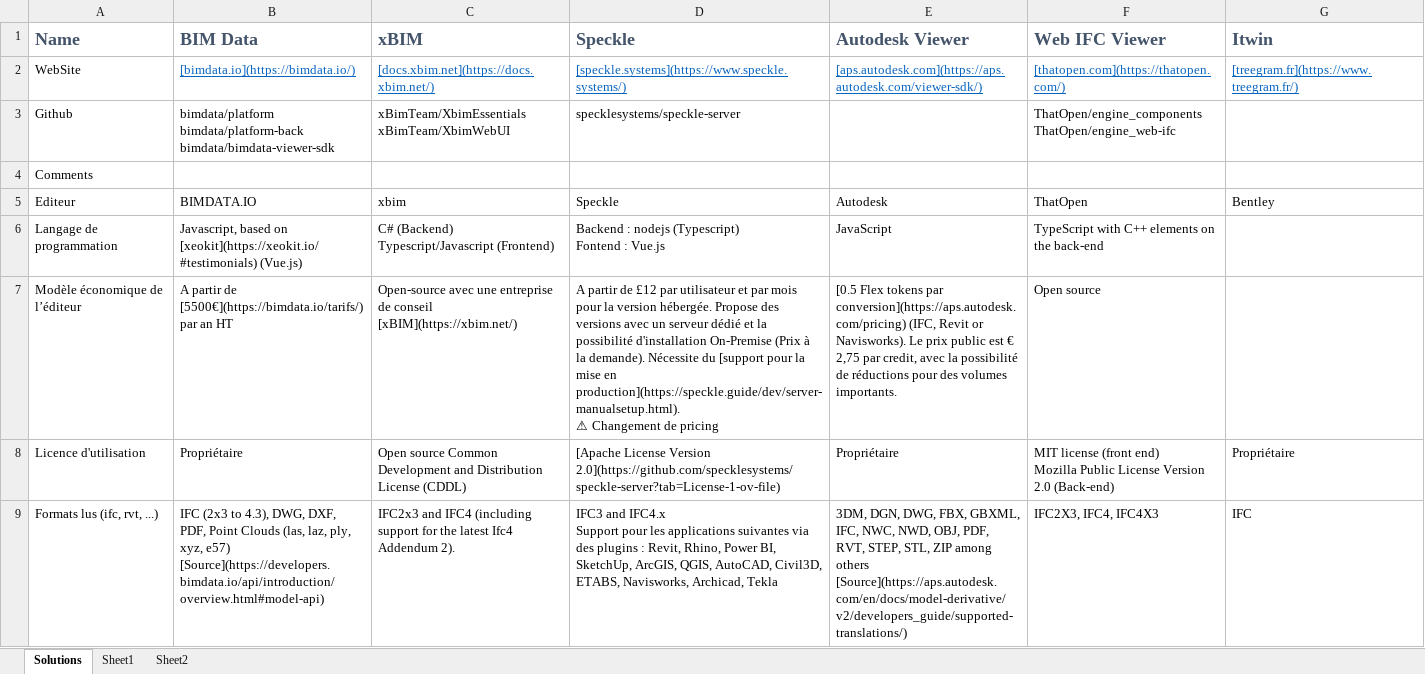
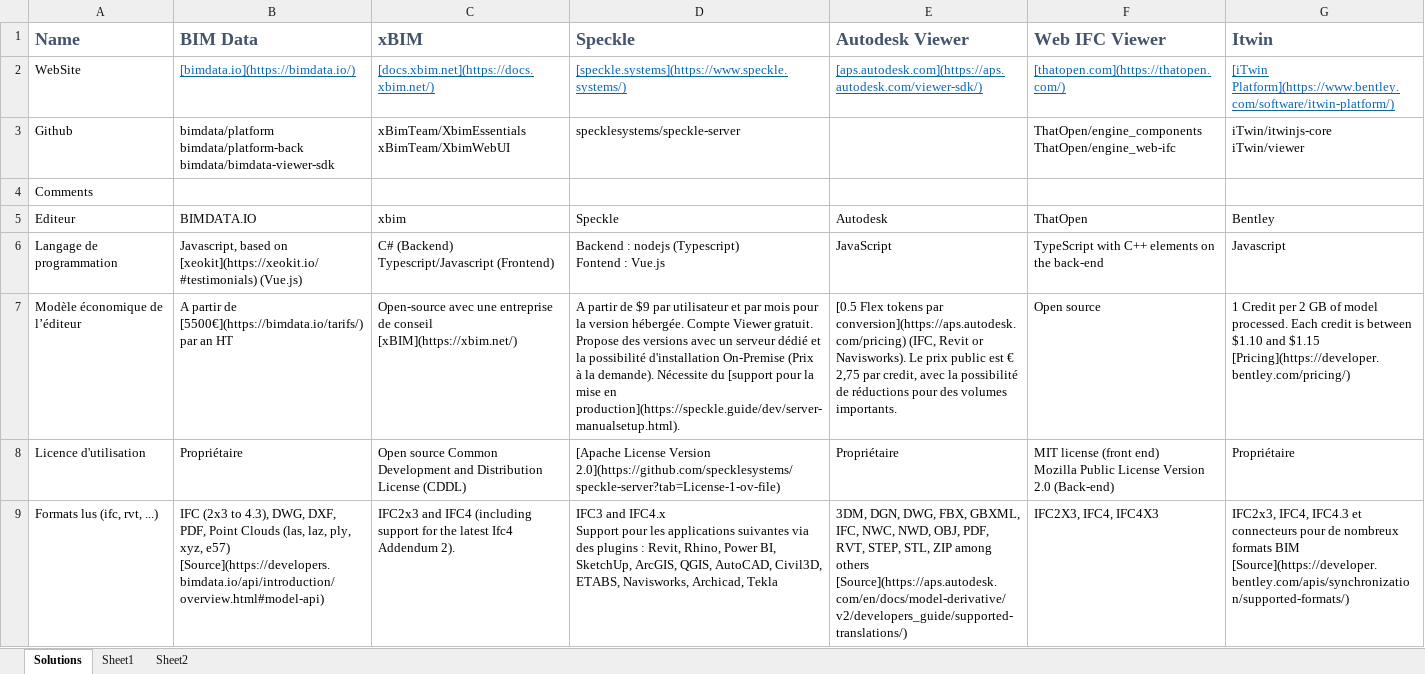
Before and after one commit to simonmoreau/BIMViewers, an Excel workbook: output/BIMViewers.xlsx, sheet Solutions, drawn as a sheet; only a part is shown; values as stored, in another font and other column widths than the file's, no borders; table styles not drawn; ↵ is a line break in a cell; the diff covers the shown part only; the diff names each change by its address in the sheet, - before the commit and + after, or states it on an @@ line.

```diff
--- a/output/BIMViewers.xlsx (sheet Solutions)
+++ b/output/BIMViewers.xlsx (sheet Solutions)
-G2 (Itwin): [treegram.fr](https://www.treegram.fr/)
+G2 (Itwin): [iTwin Platform](https://www.bentley.com/software/itwin-platform/)
-G3 (Itwin): (empty)
+G3 (Itwin): iTwin/itwinjs-core ↵ iTwin/viewer
-G6 (Itwin): (empty)
+G6 (Itwin): Javascript
-D7 (Speckle): …partir de £12 par utilisateur et par mois pour la version hébergée. Propose des versions avec un serveur dédié et la possibilité d'installation On-Premise (Prix à la demande). Nécessite du [support pour la mise en production](https://speckle.guide/dev/server-manualsetup.html). ↵ ⚠ Changement de pricing
+D7 (Speckle): …partir de $9 par utilisateur et par mois pour la version hébergée. Compte Viewer gratuit. Propose des versions avec un serveur dédié et la possibilité d'installation On-Premise (Prix à la demande). Nécessite du [support pour la mise en production](https://speckle.guide/dev/server-manualsetup.html).
-G7 (Itwin): (empty)
+G7 (Itwin): 1 Credit per 2 GB of model processed. Each credit is between $1.10 and $1.15 [Pricing](https://developer.bentley.com/pricing/)
-G9 (Itwin): IFC
+G9 (Itwin): IFC2x3, IFC4, IFC4.3 et connecteurs pour de nombreux formats BIM [Source](https://developer.bentley.com/apis/synchronization/supported-formats/)
```
Also changed, not shown: 1 added row, 4 removed rows and 43 edited cells elsewhere in this sheet, sheet Sheet1, formulas that keep their value, 3 other files.
